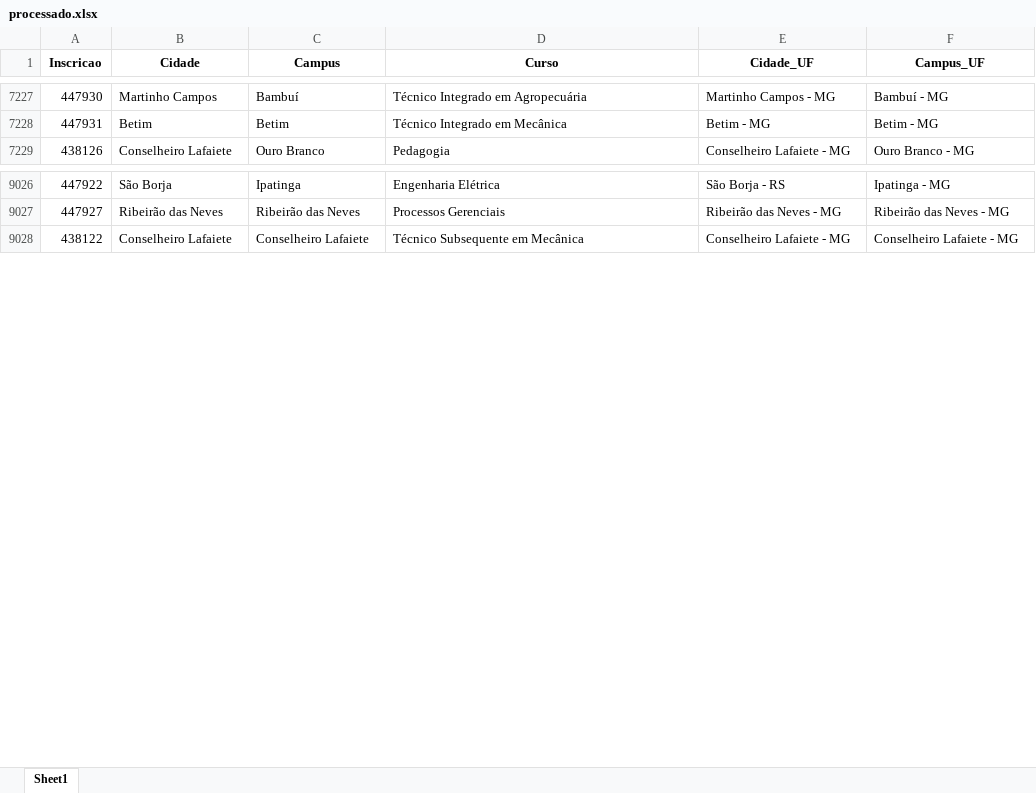
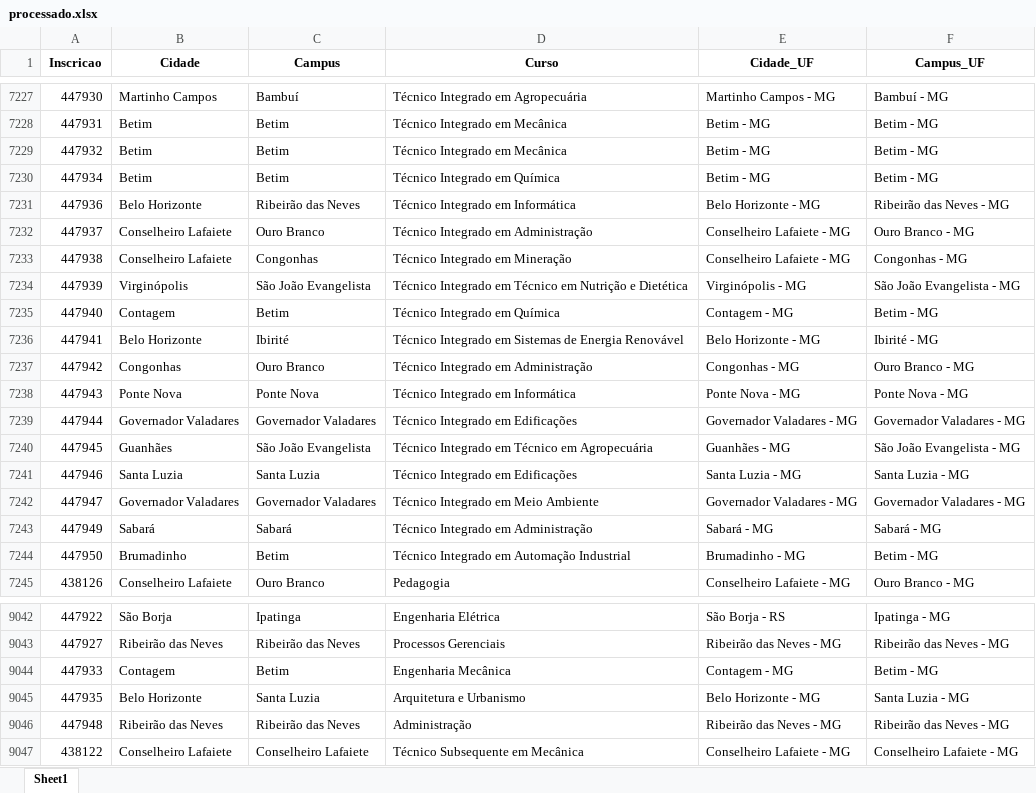
Before and after one commit to lucianovilasboas/vestibular-mapa2025, an Excel workbook: dados/processado.xlsx, sheet Sheet1, drawn as a sheet; only a part is shown, gaps mark what is left out; values as stored, in another font and other column widths than the file's, no borders; the diff names each change by its address in the sheet, - before the commit and + after, or states it on an @@ line.

Commit message:
Data update using git

```diff
--- a/dados/processado.xlsx (sheet Sheet1)
+++ b/dados/processado.xlsx (sheet Sheet1)
+row 7229: 447932 | Betim | Betim | Técnico Integrado em Mecânica | Betim - MG | Betim - MG
+row 7230: 447934 | Betim | Betim | Técnico Integrado em Química | Betim - MG | Betim - MG
+row 7231: 447936 | Belo Horizonte | Ribeirão das Neves | Técnico Integrado em Informática | Belo Horizonte - MG | Ribeirão das Neves - MG
+row 7232: 447937 | Conselheiro Lafaiete | Ouro Branco | Técnico Integrado em Administração | Conselheiro Lafaiete - MG | Ouro Branco - MG
+row 7233: 447938 | Conselheiro Lafaiete | Congonhas | Técnico Integrado em Mineração | Conselheiro Lafaiete - MG | Congonhas - MG
+row 7234: 447939 | Virginópolis | São João Evangelista | Técnico Integrado em Técnico em Nutrição e Dietética | Virginópolis - MG | São João Evangelista - MG
+row 7235: 447940 | Contagem | Betim | Técnico Integrado em Química | Contagem - MG | Betim - MG
+row 7236: 447941 | Belo Horizonte | Ibirité | Técnico Integrado em Sistemas de Energia Renovável | Belo Horizonte - MG | Ibirité - MG
+row 7237: 447942 | Congonhas | Ouro Branco | Técnico Integrado em Administração | Congonhas - MG | Ouro Branco - MG
+row 7238: 447943 | Ponte Nova | Ponte Nova | Técnico Integrado em Informática | Ponte Nova - MG | Ponte Nova - MG
+row 7239: 447944 | Governador Valadares | Governador Valadares | Técnico Integrado em Edificações | Governador Valadares - MG | Governador Valadares - MG
+row 7240: 447945 | Guanhães | São João Evangelista | Técnico Integrado em Técnico em Agropecuária | Guanhães - MG | São João Evangelista - MG
+row 7241: 447946 | Santa Luzia | Santa Luzia | Técnico Integrado em Edificações | Santa Luzia - MG | Santa Luzia - MG
+row 7242: 447947 | Governador Valadares | Governador Valadares | Técnico Integrado em Meio Ambiente | Governador Valadares - MG | Governador Valadares - MG
+row 7243: 447949 | Sabará | Sabará | Técnico Integrado em Administração | Sabará - MG | Sabará - MG
+row 7244: 447950 | Brumadinho | Betim | Técnico Integrado em Automação Industrial | Brumadinho - MG | Betim - MG
+row 9044: 447933 | Contagem | Betim | Engenharia Mecânica | Contagem - MG | Betim - MG
+row 9045: 447935 | Belo Horizonte | Santa Luzia | Arquitetura e Urbanismo | Belo Horizonte - MG | Santa Luzia - MG
+row 9046: 447948 | Ribeirão das Neves | Ribeirão das Neves | Administração | Ribeirão das Neves - MG | Ribeirão das Neves - MG
```
